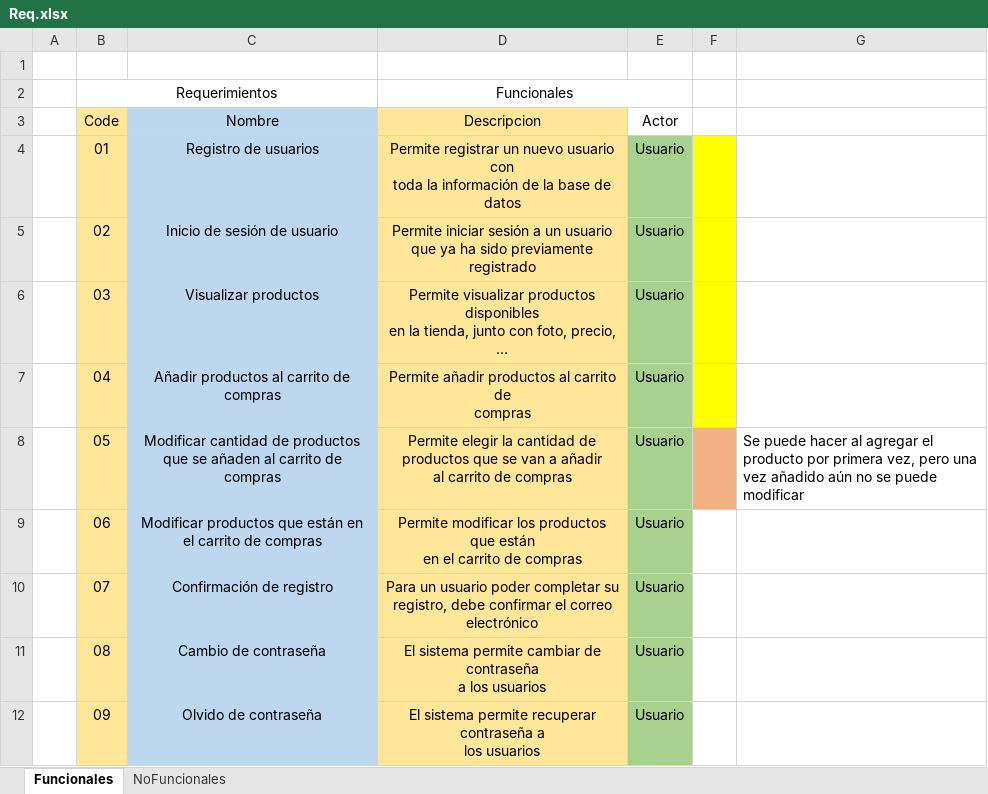
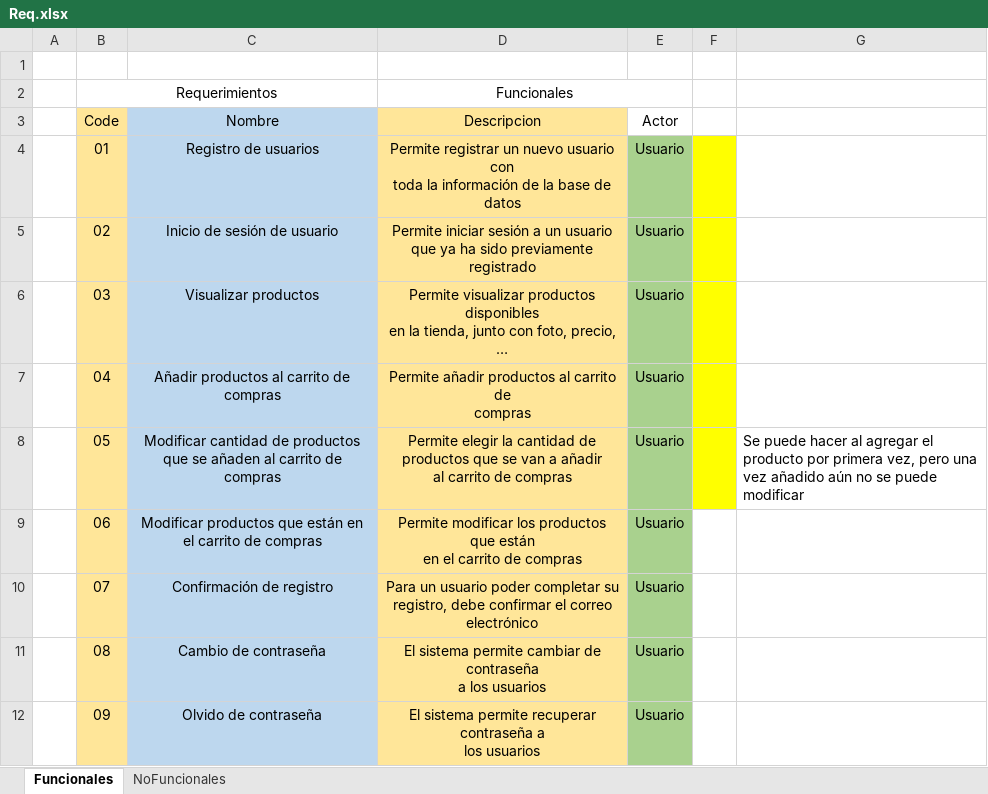
Before and after one commit to yeissonpigo/urbanohome, an Excel workbook: Req.xlsx, sheet Funcionales, drawn as a sheet; only a part is shown; long unchanged cells end in …; values as stored, in another font and other column widths than the file's, no borders; the diff names each change by its address in the sheet, - before the commit and + after, or states it on an @@ line.

```diff
--- a/Req.xlsx (sheet Funcionales)
+++ b/Req.xlsx (sheet Funcionales)
-F8 fill: #F4B183
+F8 fill: #FFFF00
```
Also changed, not shown: 5 other files.
